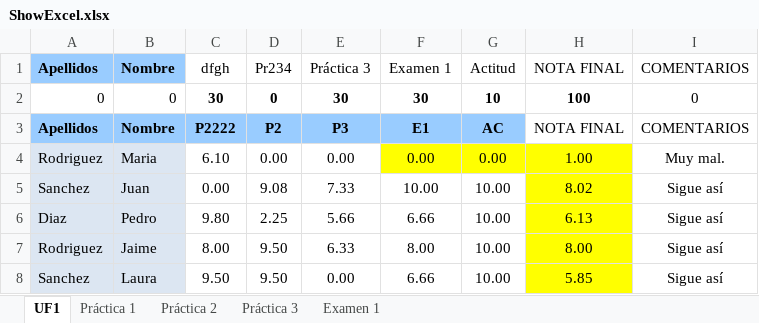
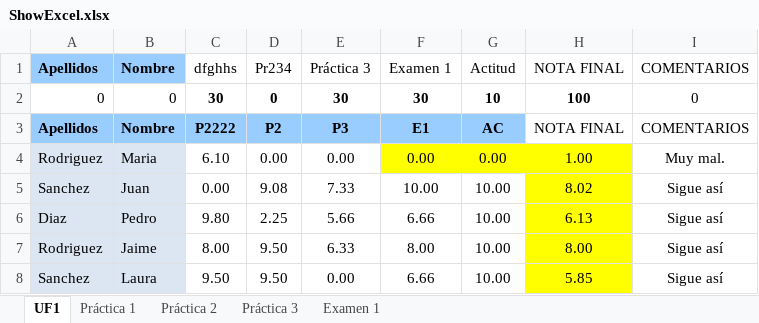
Before and after one commit to razz97/ExcelTucom, an Excel workbook: resources/ShowExcel.xlsx, sheet UF1, drawn as a sheet; only a part is shown; values as stored, in another font and other column widths than the file's, no borders; conditional formats not drawn; the diff names each change by its address in the sheet, - before the commit and + after, or states it on an @@ line.

```diff
--- a/resources/ShowExcel.xlsx (sheet UF1)
+++ b/resources/ShowExcel.xlsx (sheet UF1)
-C1: dfgh
+C1: dfghhs
```
Also changed, not shown: 6 other files.
